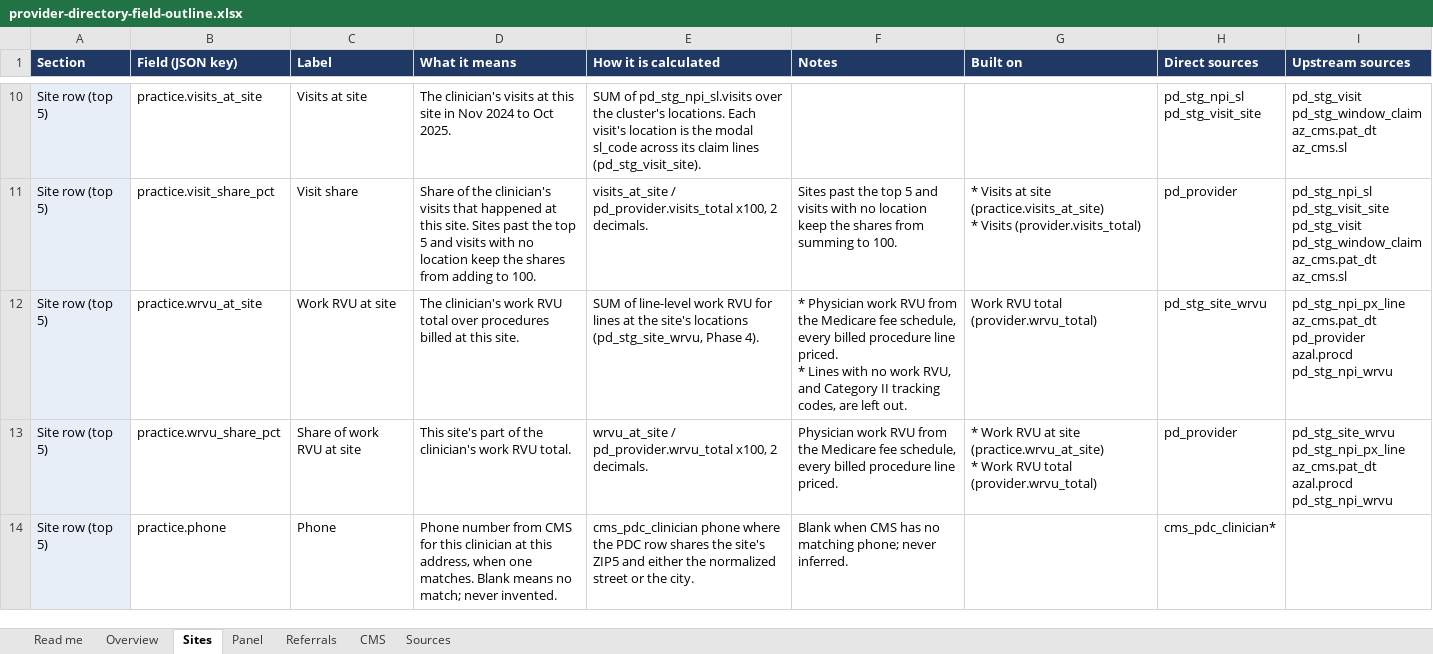
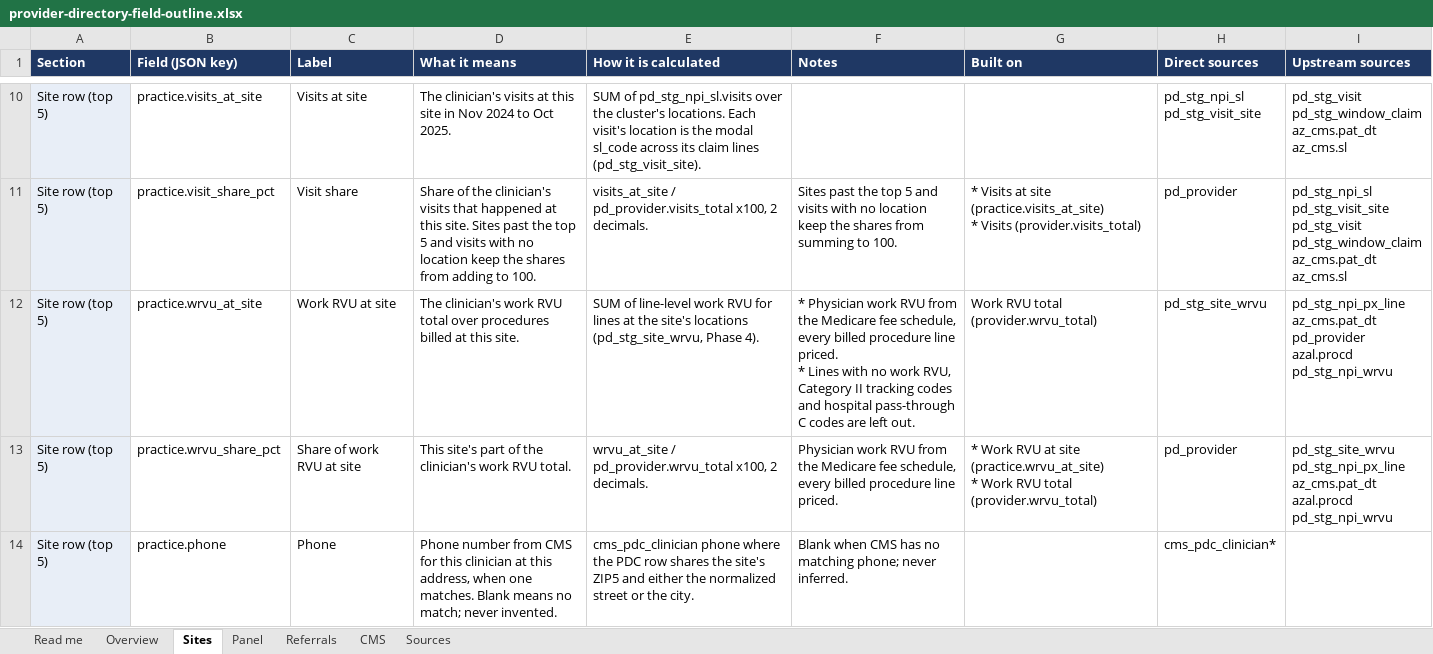
Before and after one commit to bbluecircles/dashboard_stuff, an Excel workbook: docs/provider-directory-field-outline.xlsx, sheet Sites, drawn as a sheet; only a part is shown, gaps mark what is left out; values as stored, in another font and other column widths than the file's, no borders; the diff names each change by its address in the sheet, - before the commit and + after, or states it on an @@ line.

```diff
--- a/docs/provider-directory-field-outline.xlsx (sheet Sites)
+++ b/docs/provider-directory-field-outline.xlsx (sheet Sites)
-F12 (Notes): …work RVU, and Category II tracking codes, are left…
+F12 (Notes): …work RVU, Category II tracking codes and hospital pass-through C codes are left…
```
Also changed, not shown: sheet Overview, sheet Sources, 14 other files.
